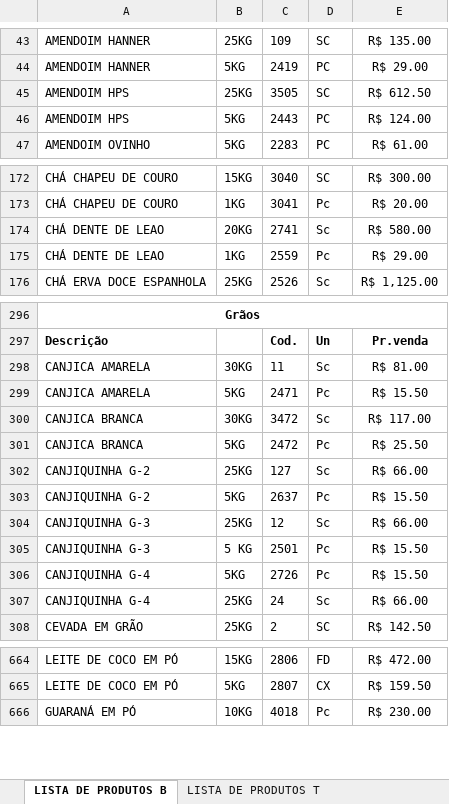
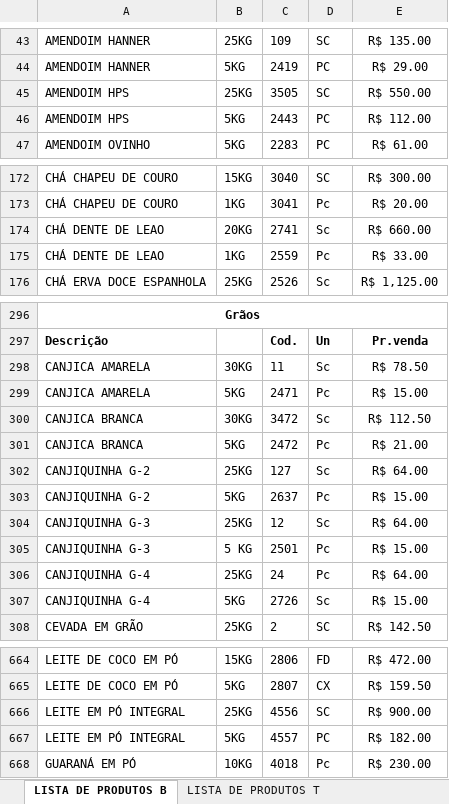
Before and after one commit to MuriloBastos6/Lista-produtosT, an Excel workbook: scripts/produtos.xlsx, sheet LISTA DE PRODUTOS B, drawn as a sheet; only a part is shown, gaps mark what is left out; values as stored, in another font and other column widths than the file's, no borders; removed rows and columns are numbered as before the commit, all else as after; the diff covers the shown part only; the diff names each change by its address in the sheet, - before the commit and + after, or states it on an @@ line.

```diff
--- a/scripts/produtos.xlsx (sheet LISTA DE PRODUTOS B)
+++ b/scripts/produtos.xlsx (sheet LISTA DE PRODUTOS B)
-E45: R$ 612.50
+E45: R$ 550.00
-E46: R$ 124.00
+E46: R$ 112.00
-E174: R$ 580.00
+E174: R$ 660.00
-E175: R$ 29.00
+E175: R$ 33.00
-E298: R$ 81.00
+E298: R$ 78.50
-E299: R$ 15.50
+E299: R$ 15.00
-E300: R$ 117.00
+E300: R$ 112.50
-E301: R$ 25.50
+E301: R$ 21.00
-E302: R$ 66.00
+E302: R$ 64.00
-E303: R$ 15.50
+E303: R$ 15.00
-E304: R$ 66.00
+E304: R$ 64.00
-E305: R$ 15.50
+E305: R$ 15.00
-row 306: CANJIQUINHA G-4 | 5KG | 2726 | Pc | R$ 15.50
-D306: Sc
+D306: Pc
-E306: R$ 66.00
+E306: R$ 64.00
+row 307: CANJIQUINHA G-4 | 5KG | 2726 | Sc | R$ 15.00
+row 666: LEITE EM PÓ INTEGRAL | 25KG | 4556 | SC | R$ 900.00
+row 667: LEITE EM PÓ INTEGRAL | 5KG | 4557 | PC | R$ 182.00
```
Also changed, not shown: 5 edited cells elsewhere in this sheet, 2 other files.
